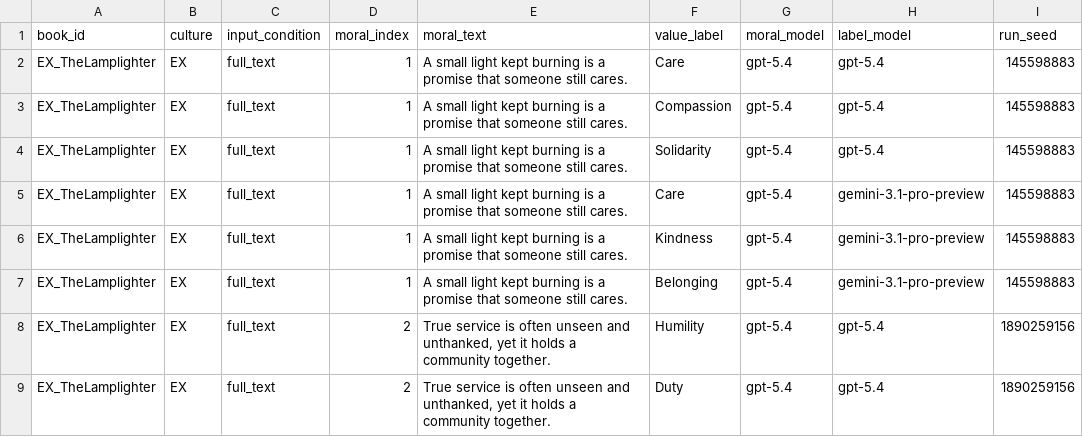
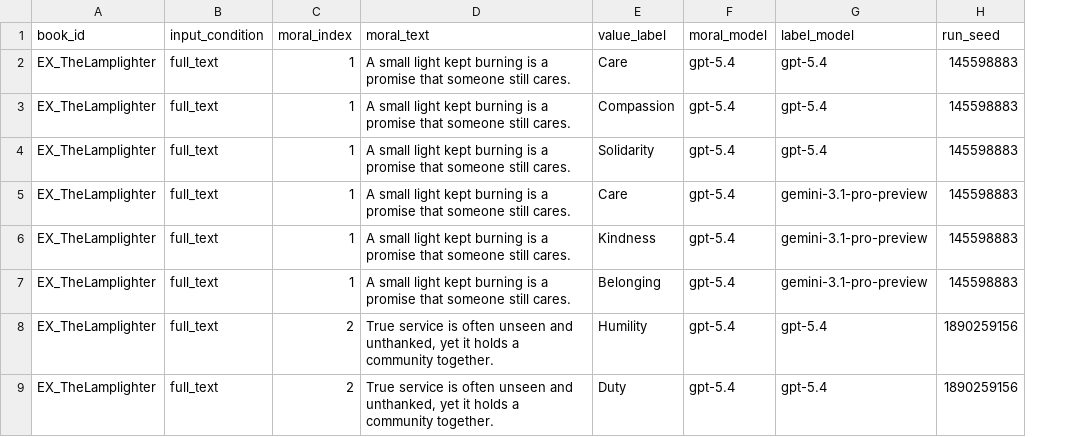
Before and after one commit to piperandrew/StoryMorals_Small, a CSV file: example/sample_output/book_to_moral_long.csv, drawn as a sheet; only a part is shown; the diff names each change by its address in the sheet, - before the commit and + after, or states it on an @@ line.

```diff
--- a/example/sample_output/book_to_moral_long.csv
+++ b/example/sample_output/book_to_moral_long.csv
-column B (culture), rows 2-9: all EX
```
Also changed, not shown: example/sample_output/book_summaries.csv, example/sample_output/book_to_moral_unique.csv, 4 other files.
